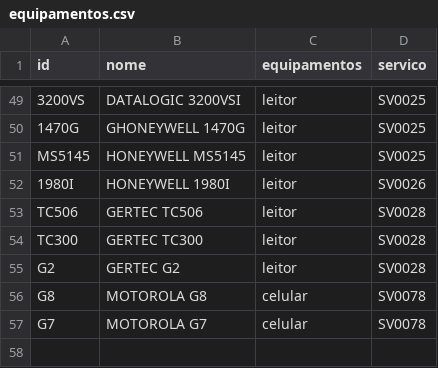
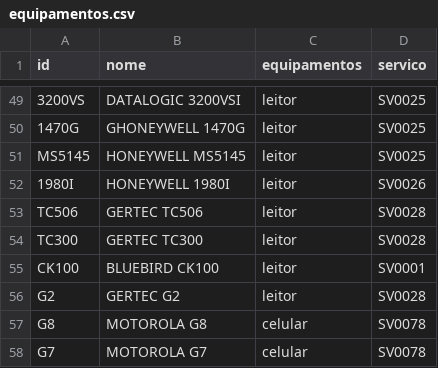
Before and after one commit to cauuabispoo/ZhazCheck, a CSV file: csv/equipamentos.csv, drawn as a sheet; only a part is shown, gaps mark what is left out; the diff names each change by its address in the sheet, - before the commit and + after, or states it on an @@ line.

Commit message:
Update equipamentos.csv

```diff
--- a/csv/equipamentos.csv
+++ b/csv/equipamentos.csv
+row 55: CK100 | BLUEBIRD CK100 | leitor | SV0001
```
